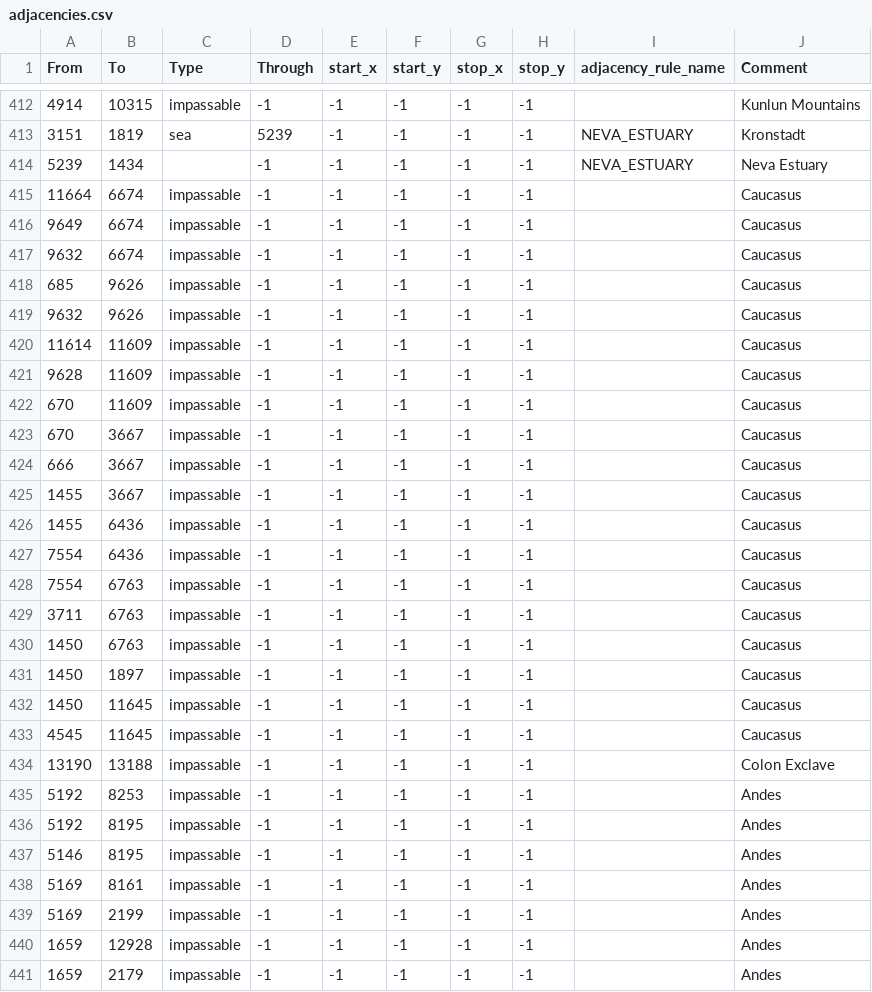
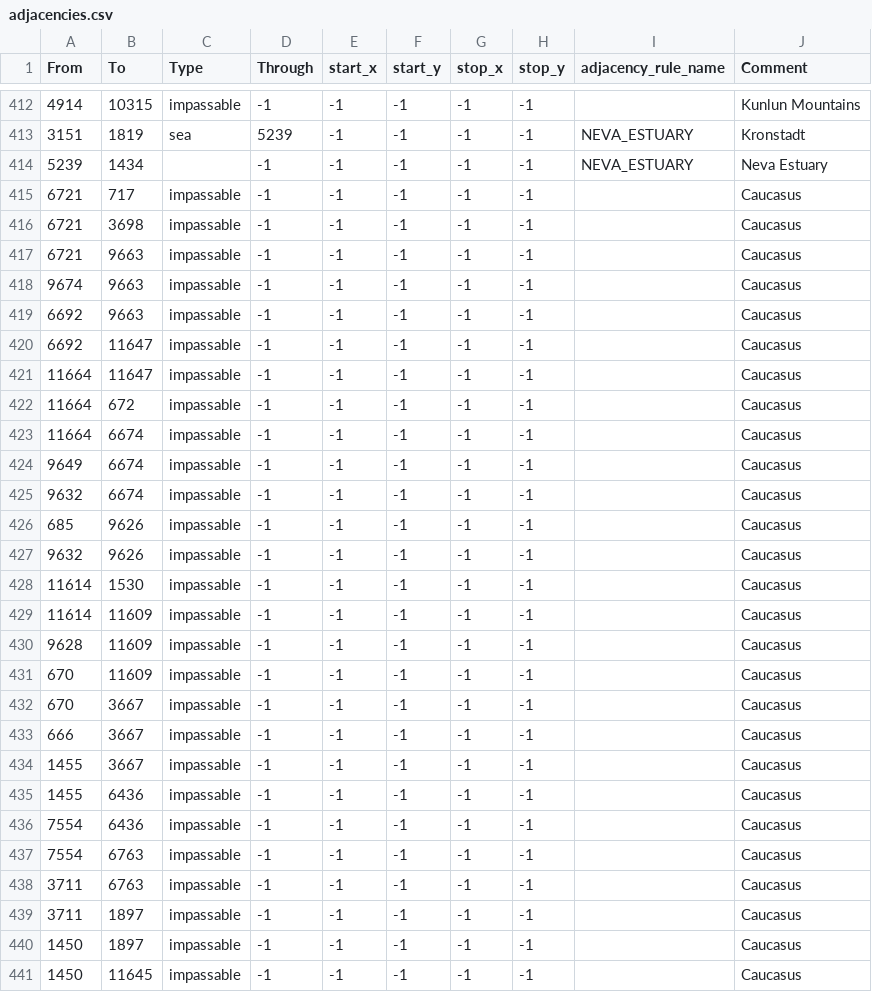
Before and after one commit to Shadow73-png/tgwr-mod, a CSV file: map/adjacencies.csv, drawn as a sheet; only a part is shown, gaps mark what is left out; the shorter side is filled out with more unchanged rows.

Commit message:
Caucasus mega buff

```diff
--- a/map/adjacencies.csv
+++ b/map/adjacencies.csv
@@ -414,2 +414,10 @@ From;To;Type;Through;start_x;start_y;stop_x;stop_y;adjacency_rule_name;Comment
 5239;1434;;-1;-1;-1;-1;-1;NEVA_ESTUARY;Neva Estuary
+6721;717;impassable;-1;-1;-1;-1;-1;;Caucasus
+6721;3698;impassable;-1;-1;-1;-1;-1;;Caucasus
+6721;9663;impassable;-1;-1;-1;-1;-1;;Caucasus
+9674;9663;impassable;-1;-1;-1;-1;-1;;Caucasus
+6692;9663;impassable;-1;-1;-1;-1;-1;;Caucasus
+6692;11647;impassable;-1;-1;-1;-1;-1;;Caucasus
+11664;11647;impassable;-1;-1;-1;-1;-1;;Caucasus
+11664;672;impassable;-1;-1;-1;-1;-1;;Caucasus
 11664;6674;impassable;-1;-1;-1;-1;-1;;Caucasus
@@ -419,2 +427,3 @@ From;To;Type;Through;start_x;start_y;stop_x;stop_y;adjacency_rule_name;Comment
 9632;9626;impassable;-1;-1;-1;-1;-1;;Caucasus
+11614;1530;impassable;-1;-1;-1;-1;-1;;Caucasus
 11614;11609;impassable;-1;-1;-1;-1;-1;;Caucasus
@@ -429,3 +438,3 @@ From;To;Type;Through;start_x;start_y;stop_x;stop_y;adjacency_rule_name;Comment
 3711;6763;impassable;-1;-1;-1;-1;-1;;Caucasus
-1450;6763;impassable;-1;-1;-1;-1;-1;;Caucasus
+3711;1897;impassable;-1;-1;-1;-1;-1;;Caucasus
 1450;1897;impassable;-1;-1;-1;-1;-1;;Caucasus
```
